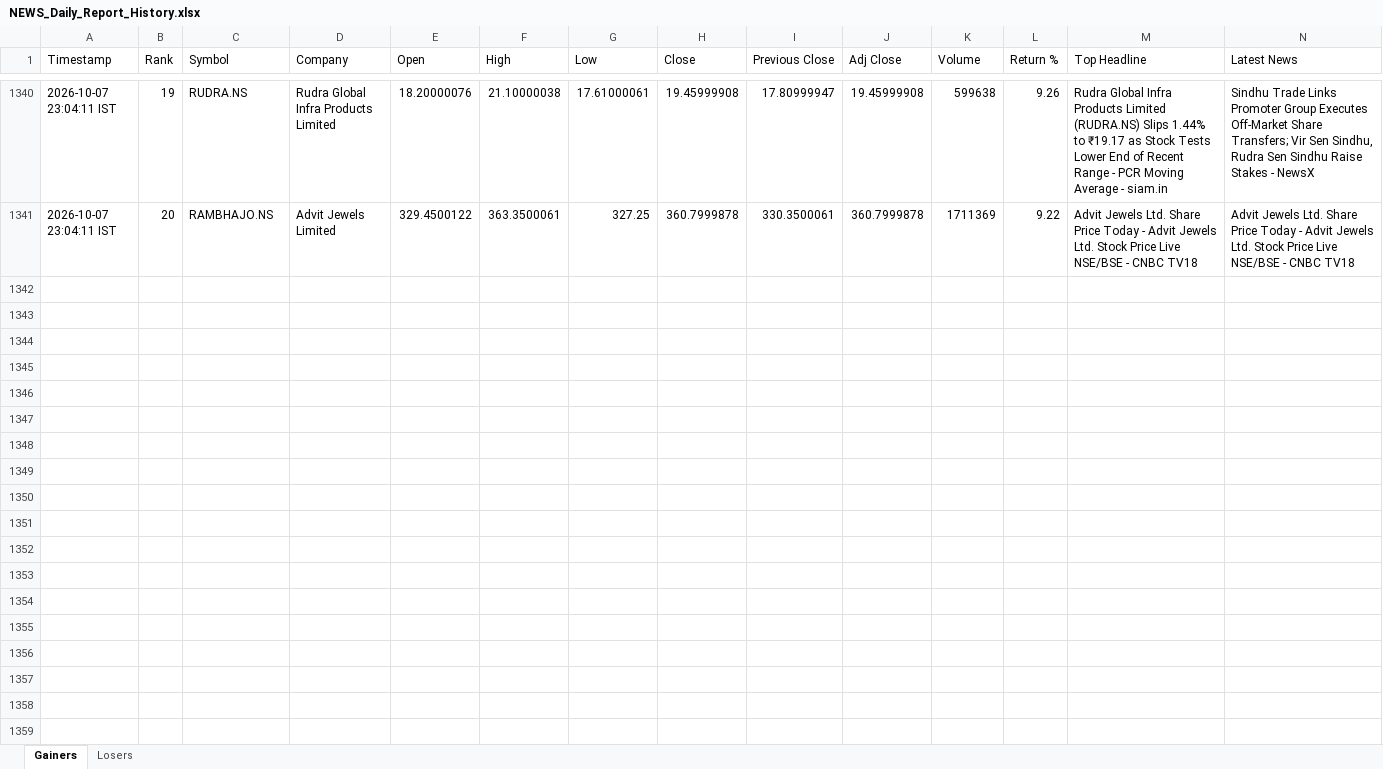
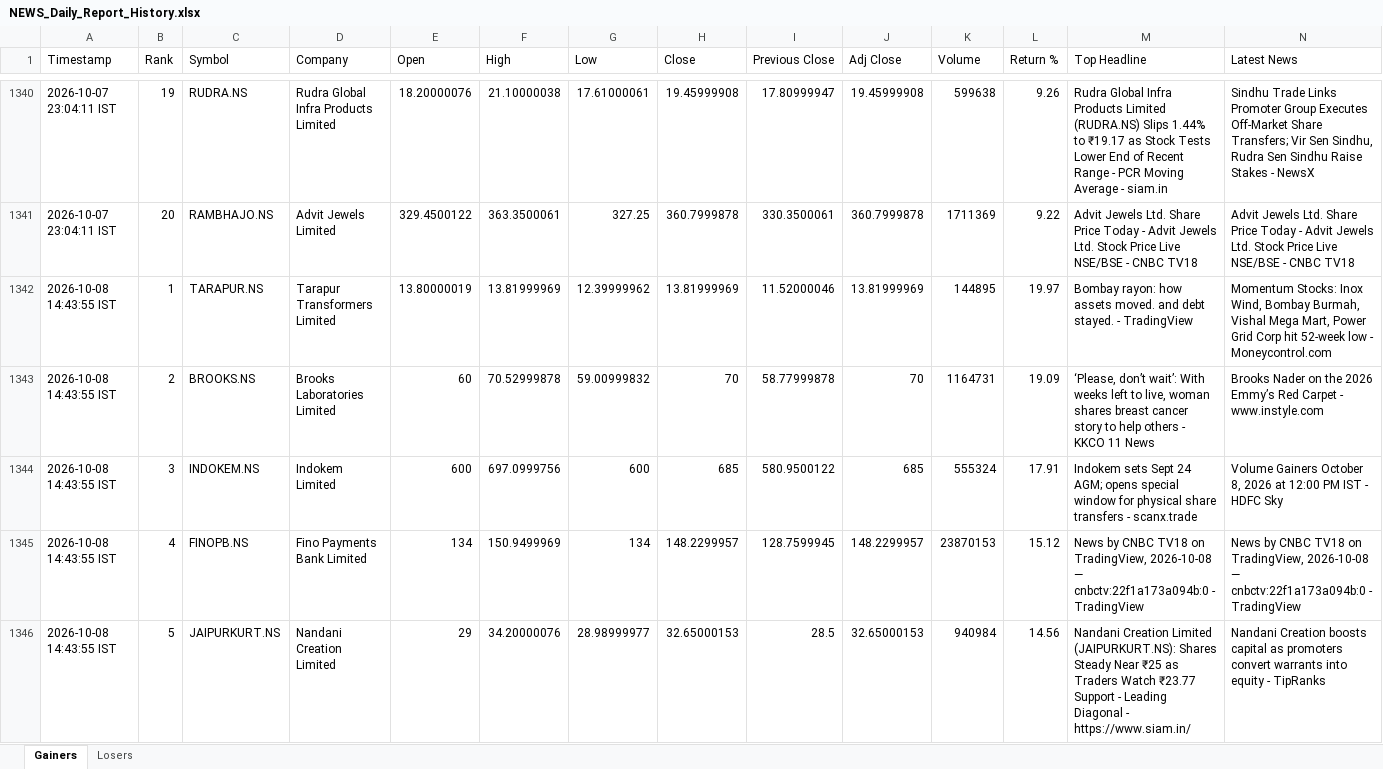
Before and after one commit to PavanSaiNekkala/News_Dividend_Fetcher, an Excel workbook: NEWS_Daily_Report/output/history/NEWS_Daily_Report_History.xlsx, sheet Gainers, drawn as a sheet; only a part is shown, gaps mark what is left out; values as stored, in another font and other column widths than the file's, no borders; rows hold the shown columns only; the diff covers the shown part only; the diff names each change by its address in the sheet, - before the commit and + after, or states it on an @@ line.

```diff
--- a/NEWS_Daily_Report/output/history/NEWS_Daily_Report_History.xlsx (sheet Gainers)
+++ b/NEWS_Daily_Report/output/history/NEWS_Daily_Report_History.xlsx (sheet Gainers)
+row 1342: 2026-10-08 14:43:55 IST | 1 | TARAPUR.NS | Tarapur Transformers Limited | 13.80000019 | 13.81999969 | 12.39999962 | 13.81999969 | 11.52000046 | 13.81999969 | 144895 | 19.97 | Bombay rayon: how assets moved. and debt stayed. - TradingView | Momentum Stocks: Inox Wind, Bombay Burmah, Vishal Mega Mart, Power Grid Corp hit 52-week low - Moneycontrol.com
+row 1343: 2026-10-08 14:43:55 IST | 2 | BROOKS.NS | Brooks Laboratories Limited | 60 | 70.52999878 | 59.00999832 | 70 | 58.77999878 | 70 | 1164731 | 19.09 | ‘Please, don’t wait’: With weeks left to live, woman shares breast cancer story to help others - KKCO 11 News | Brooks Nader on the 2026 Emmy’s Red Carpet - www.instyle.com
+row 1344: 2026-10-08 14:43:55 IST | 3 | INDOKEM.NS | Indokem Limited | 600 | 697.0999756 | 600 | 685 | 580.9500122 | 685 | 555324 | 17.91 | Indokem sets Sept 24 AGM; opens special window for physical share transfers - scanx.trade | Volume Gainers October 8, 2026 at 12:00 PM IST - HDFC Sky
+row 1345: 2026-10-08 14:43:55 IST | 4 | FINOPB.NS | Fino Payments Bank Limited | 134 | 150.9499969 | 134 | 148.2299957 | 128.7599945 | 148.2299957 | 23870153 | 15.12 | News by CNBC TV18 on TradingView, 2026-10-08 — cnbctv:22f1a173a094b:0 - TradingView | News by CNBC TV18 on TradingView, 2026-10-08 — cnbctv:22f1a173a094b:0 - TradingView
+row 1346: 2026-10-08 14:43:55 IST | 5 | JAIPURKURT.NS | Nandani Creation Limited | 29 | 34.20000076 | 28.98999977 | 32.65000153 | 28.5 | 32.65000153 | 940984 | 14.56 | Nandani Creation Limited (JAIPURKURT.NS): Shares Steady Near ₹25 as Traders Watch ₹23.77 Support - Leading Diagonal - https://www.siam.in/ | Nandani Creation boosts capital as promoters convert warrants into equity - TipRanks
```
Also changed, not shown: 15 added rows elsewhere in this sheet, sheet Losers, NEWS_Daily_Report/output/latest/NEWS_Daily_Report.xlsx.
